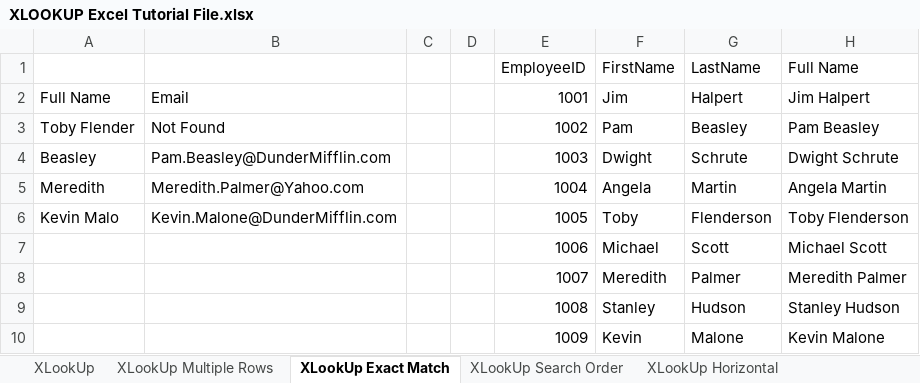
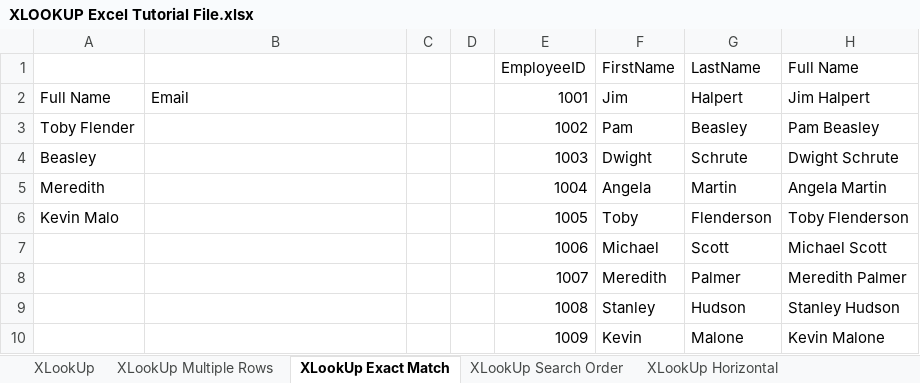
Before and after one commit to imranhakimi754/XLookup-Tutorial, an Excel workbook: XLOOKUP Excel Tutorial File.xlsx, sheet XLookUp Exact Match, drawn as a sheet; only a part is shown; values as stored, in another font and other column widths than the file's, no borders; the diff names each change by its address in the sheet, - before the commit and + after, or states it on an @@ line.

```diff
--- a/XLOOKUP Excel Tutorial File.xlsx (sheet XLookUp Exact Match)
+++ b/XLOOKUP Excel Tutorial File.xlsx (sheet XLookUp Exact Match)
-B3: Not Found
+B3: (empty)
-B4: Pam.Beasley@DunderMifflin.com
+B4: (empty)
-B5: Meredith.Palmer@Yahoo.com
+B5: (empty)
-B6: Kevin.Malone@DunderMifflin.com
+B6: (empty)
```
Also changed, not shown: sheet XLookUp, sheet XLookUp Multiple Rows, sheet XLookUp Horizontal, sheet XLookUp w SUM, sheet XLookUp Search Order, other sheet tabs.
